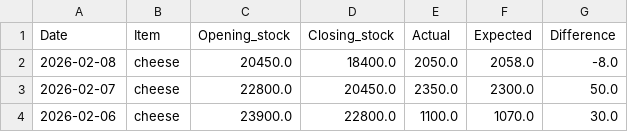
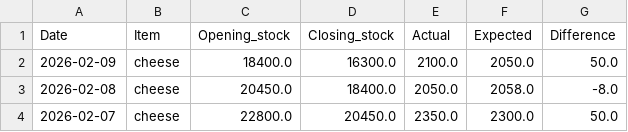
Before and after one commit to arjunotp/Dashboard, a CSV file: cns_summary.csv, drawn as a sheet; only a part is shown; the shorter side is filled out with more unchanged rows; the diff names each change by its address in the sheet, - before the commit and + after, or states it on an @@ line.

Commit message:
Upload CSV cns_summary.csv

```diff
--- a/cns_summary.csv
+++ b/cns_summary.csv
+row 2: 2026-02-09 | cheese | 18400.0 | 16300.0 | 2100.0 | 2050.0 | 50.0
```
